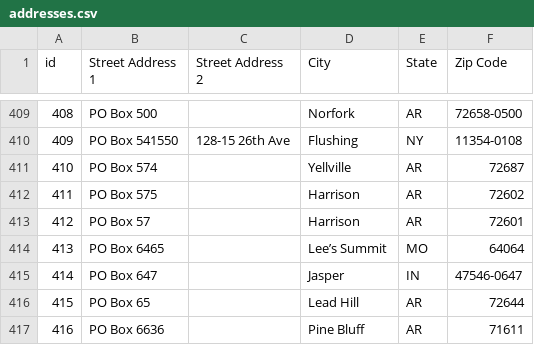
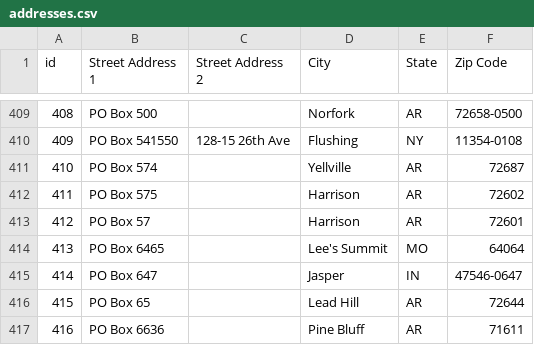
Before and after one commit to thebestbadfriend/Bobs-Brewery, a CSV file: data/addresses.csv, drawn as a sheet; only a part is shown, gaps mark what is left out; the diff names each change by its address in the sheet, - before the commit and + after, or states it on an @@ line.

```diff
--- a/data/addresses.csv
+++ b/data/addresses.csv
-D414 (City): Lee’s Summit
+D414 (City): Lee's Summit
```
Also changed, not shown: data/companies.csv, data/contacts.csv, 4 other files.
